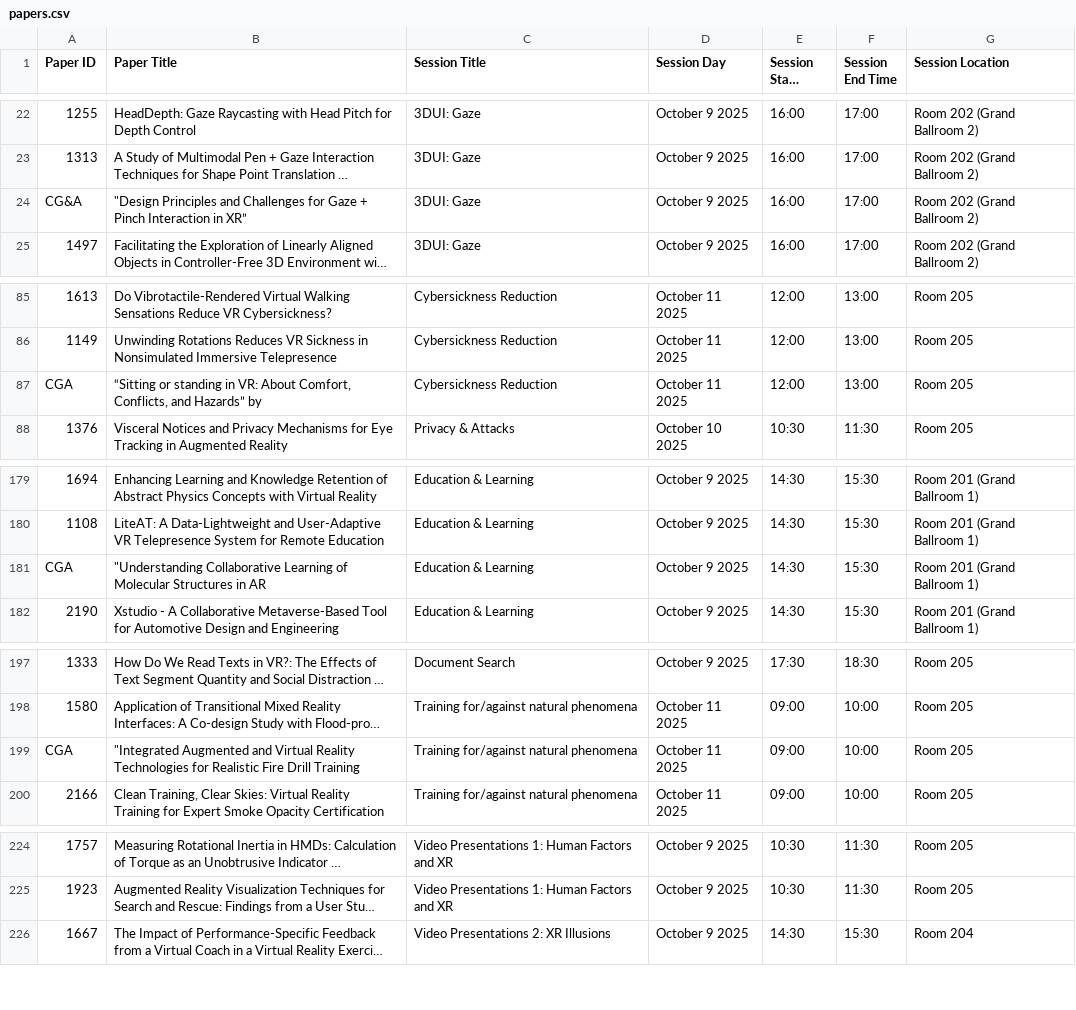
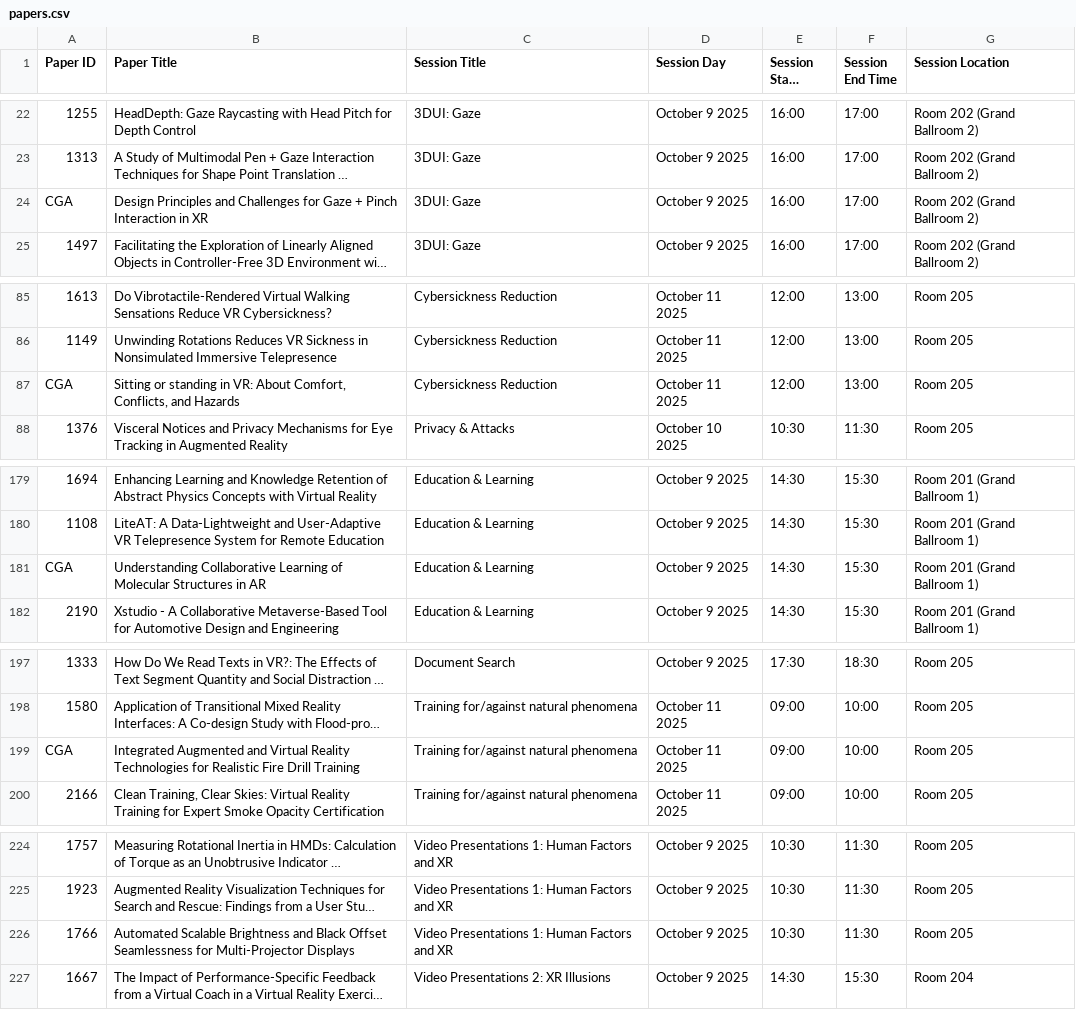
Before and after one commit to ieeeismar/ieeeismarwebsite, a CSV file: _data/2025/program/papers.csv, drawn as a sheet; only a part is shown, gaps mark what is left out; long unchanged cells end in …; the diff names each change by its address in the sheet, - before the commit and + after, or states it on an @@ line.

Commit message:
Update program and improve script for paper.csv creation

```diff
--- a/_data/2025/program/papers.csv
+++ b/_data/2025/program/papers.csv
-A24 (Paper ID): CG&A
+A24 (Paper ID): CGA
-B24 (Paper Title): "Design Principles and Challenges for Gaze + Pinch Interaction in XR”
+B24 (Paper Title): Design Principles and Challenges for Gaze + Pinch Interaction in XR
-B87 (Paper Title): “Sitting or standing in VR: About Comfort, Conflicts, and Hazards” by
+B87 (Paper Title): Sitting or standing in VR: About Comfort, Conflicts, and Hazards
-B181 (Paper Title): "Understanding Collaborative Learning…
+B181 (Paper Title): Understanding Collaborative Learning…
-B199 (Paper Title): "Integrated Augmented and…
+B199 (Paper Title): Integrated Augmented and…
+row 226: 1766 | Automated Scalable Brightness and Black Offset Seamlessness for Multi-Projector Displays | Video Presentations 1: Human Factors and XR | October 9 2025 | 10:30 | 11:30 | Room 205
```
Also changed, not shown: 1 other file.
